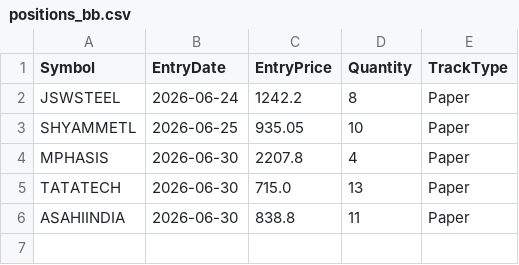
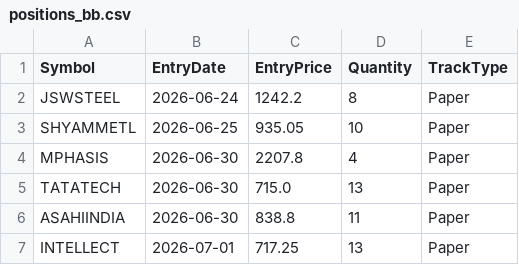
Before and after one commit to finnyrajmann/nse-bb-system, a CSV file: data/positions_bb.csv, drawn as a sheet.

Commit message:
Auto-update — 2026-07-01

```diff
--- a/data/positions_bb.csv
+++ b/data/positions_bb.csv
@@ -6 +6,2 @@ TATATECH,2026-06-30,715.0,13,Paper
 ASAHIINDIA,2026-06-30,838.8,11,Paper
+INTELLECT,2026-07-01,717.25,13,Paper
```
